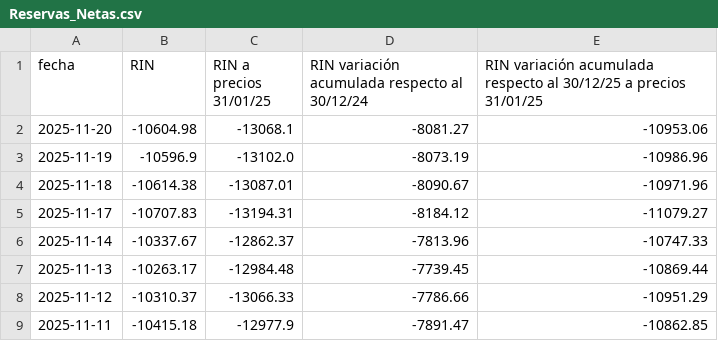
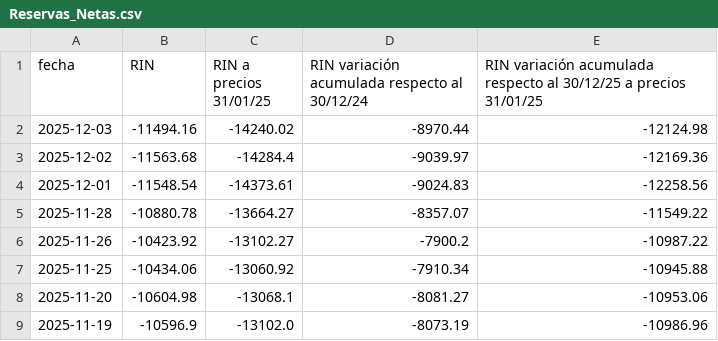
Before and after one commit to jesusrobles824/bases-de-datos, a CSV file: Reservas_Netas.csv, drawn as a sheet; only a part is shown; the shorter side is filled out with more unchanged rows; the diff names each change by its address in the sheet, - before the commit and + after, or states it on an @@ line.

```diff
--- a/Reservas_Netas.csv
+++ b/Reservas_Netas.csv
+row 2: 2025-12-03 | -11494.16 | -14240.02 | -8970.44 | -12124.98
+row 3: 2025-12-02 | -11563.68 | -14284.4 | -9039.97 | -12169.36
+row 4: 2025-12-01 | -11548.54 | -14373.61 | -9024.83 | -12258.56
+row 5: 2025-11-28 | -10880.78 | -13664.27 | -8357.07 | -11549.22
+row 6: 2025-11-26 | -10423.92 | -13102.27 | -7900.2 | -10987.22
+row 7: 2025-11-25 | -10434.06 | -13060.92 | -7910.34 | -10945.88
```
Also changed, not shown: ADRs_Precios.csv, ADRs_variacion_porcentual_diaria.csv, 9 other files.
